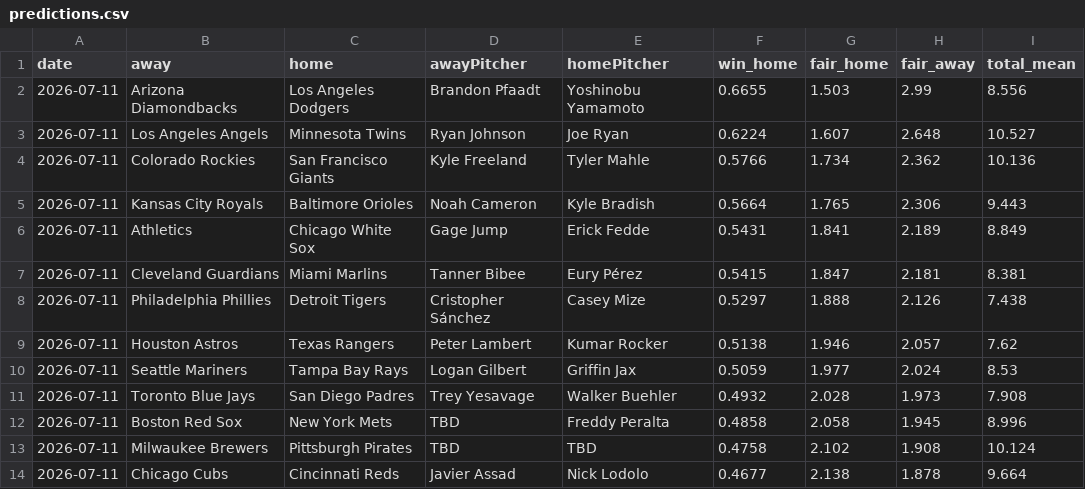
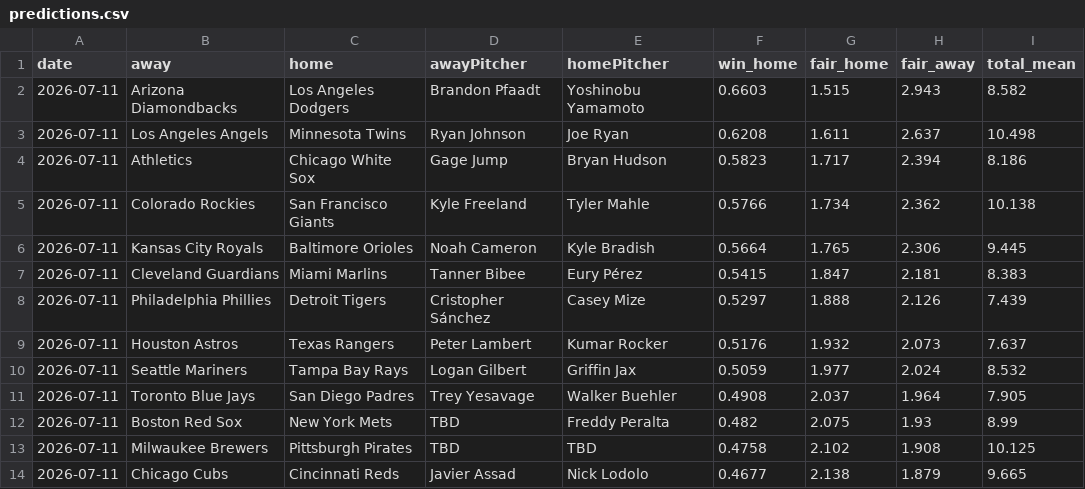
Before and after one commit to DanielTomaro13/MLB-Modelling, a CSV file: reports/predictions.csv, drawn as a sheet; only a part is shown; the diff covers the shown part only.

```diff
--- a/reports/predictions.csv
+++ b/reports/predictions.csv
@@ -1,14 +1,14 @@
 date,away,home,awayPitcher,homePitcher,win_home,fair_home,fair_away,total_mean
-2026-07-11,Arizona Diamondbacks,Los Angeles Dodgers,Brandon Pfaadt,Yoshinobu Yamamoto,0.6655,1.503,2.99,8.556
-2026-07-11,Los Angeles Angels,Minnesota Twins,Ryan Johnson,Joe Ryan,0.6224,1.607,2.648,10.527
-2026-07-11,Colorado Rockies,San Francisco Giants,Kyle Freeland,Tyler Mahle,0.5766,1.734,2.362,10.136
-2026-07-11,Kansas City Royals,Baltimore Orioles,Noah Cameron,Kyle Bradish,0.5664,1.765,2.306,9.443
-2026-07-11,Athletics,Chicago White Sox,Gage Jump,Erick Fedde,0.5431,1.841,2.189,8.849
-2026-07-11,Cleveland Guardians,Miami Marlins,Tanner Bibee,Eury Pérez,0.5415,1.847,2.181,8.381
-2026-07-11,Philadelphia Phillies,Detroit Tigers,Cristopher Sánchez,Casey Mize,0.5297,1.888,2.126,7.438
-2026-07-11,Houston Astros,Texas Rangers,Peter Lambert,Kumar Rocker,0.5138,1.946,2.057,7.62
-2026-07-11,Seattle Mariners,Tampa Bay Rays,Logan Gilbert,Griffin Jax,0.5059,1.977,2.024,8.53
-2026-07-11,Toronto Blue Jays,San Diego Padres,Trey Yesavage,Walker Buehler,0.4932,2.028,1.973,7.908
-2026-07-11,Boston Red Sox,New York Mets,TBD,Freddy Peralta,0.4858,2.058,1.945,8.996
-2026-07-11,Milwaukee Brewers,Pittsburgh Pirates,TBD,TBD,0.4758,2.102,1.908,10.124
-2026-07-11,Chicago Cubs,Cincinnati Reds,Javier Assad,Nick Lodolo,0.4677,2.138,1.878,9.664
+2026-07-11,Arizona Diamondbacks,Los Angeles Dodgers,Brandon Pfaadt,Yoshinobu Yamamoto,0.6603,1.515,2.943,8.582
+2026-07-11,Los Angeles Angels,Minnesota Twins,Ryan Johnson,Joe Ryan,0.6208,1.611,2.637,10.498
+2026-07-11,Athletics,Chicago White Sox,Gage Jump,Bryan Hudson,0.5823,1.717,2.394,8.186
+2026-07-11,Colorado Rockies,San Francisco Giants,Kyle Freeland,Tyler Mahle,0.5766,1.734,2.362,10.138
+2026-07-11,Kansas City Royals,Baltimore Orioles,Noah Cameron,Kyle Bradish,0.5664,1.765,2.306,9.445
+2026-07-11,Cleveland Guardians,Miami Marlins,Tanner Bibee,Eury Pérez,0.5415,1.847,2.181,8.383
+2026-07-11,Philadelphia Phillies,Detroit Tigers,Cristopher Sánchez,Casey Mize,0.5297,1.888,2.126,7.439
+2026-07-11,Houston Astros,Texas Rangers,Peter Lambert,Kumar Rocker,0.5176,1.932,2.073,7.637
+2026-07-11,Seattle Mariners,Tampa Bay Rays,Logan Gilbert,Griffin Jax,0.5059,1.977,2.024,8.532
+2026-07-11,Toronto Blue Jays,San Diego Padres,Trey Yesavage,Walker Buehler,0.4908,2.037,1.964,7.905
+2026-07-11,Boston Red Sox,New York Mets,TBD,Freddy Peralta,0.482,2.075,1.93,8.99
+2026-07-11,Milwaukee Brewers,Pittsburgh Pirates,TBD,TBD,0.4758,2.102,1.908,10.125
+2026-07-11,Chicago Cubs,Cincinnati Reds,Javier Assad,Nick Lodolo,0.4677,2.138,1.879,9.665
```
Also changed, not shown: 2 added rows, 2 removed rows and 40 edited cells elsewhere in this file, data/fixtures.csv, 7 other files.
